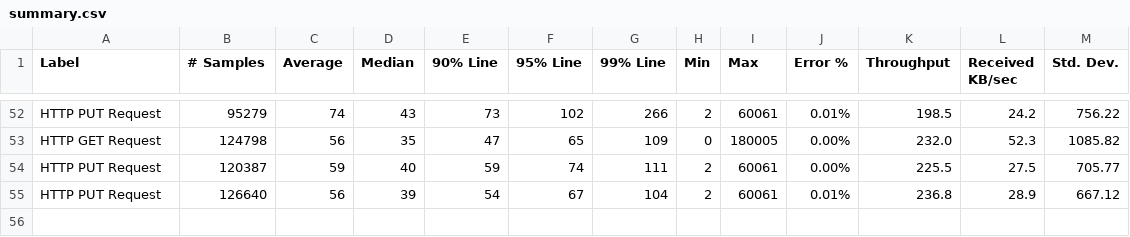
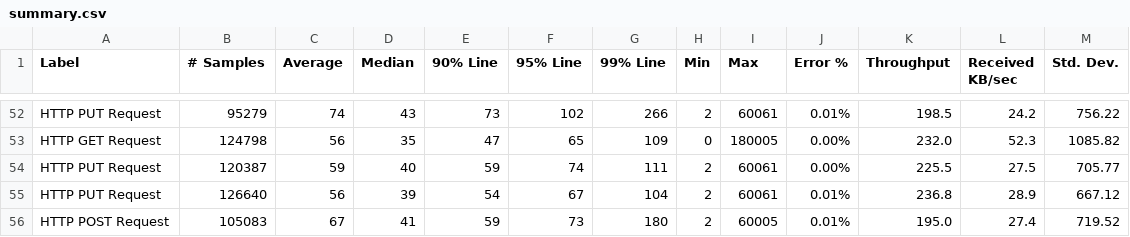
Before and after one commit to ballerina-platform/module-ballerinax-oracledb, a CSV file: load-tests/online_shop/results/summary.csv, drawn as a sheet; only a part is shown, gaps mark what is left out; the diff names each change by its address in the sheet, - before the commit and + after, or states it on an @@ line.

Commit message:
Update online_shop test results on Fri Apr  1 02:48:19 UTC 2022

```diff
--- a/load-tests/online_shop/results/summary.csv
+++ b/load-tests/online_shop/results/summary.csv
+row 56: HTTP POST Request | 105083 | 67 | 41 | 59 | 73 | 180 | 2 | 60005 | 0.01% | 195.0 | 27.4 | 719.52
```
